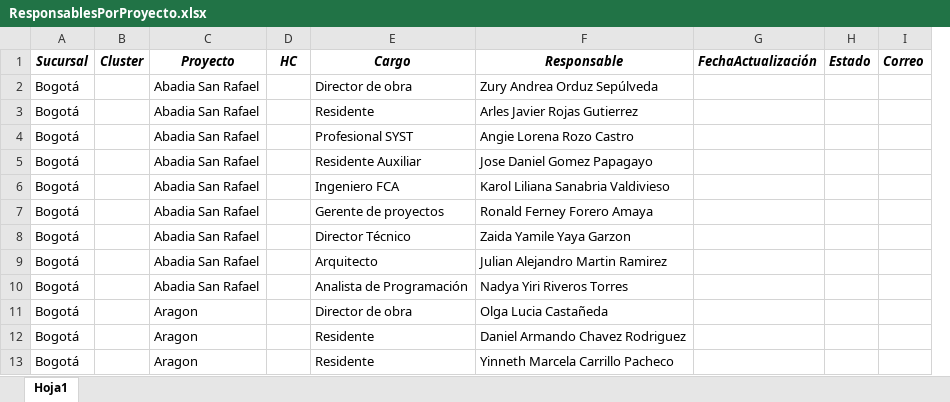
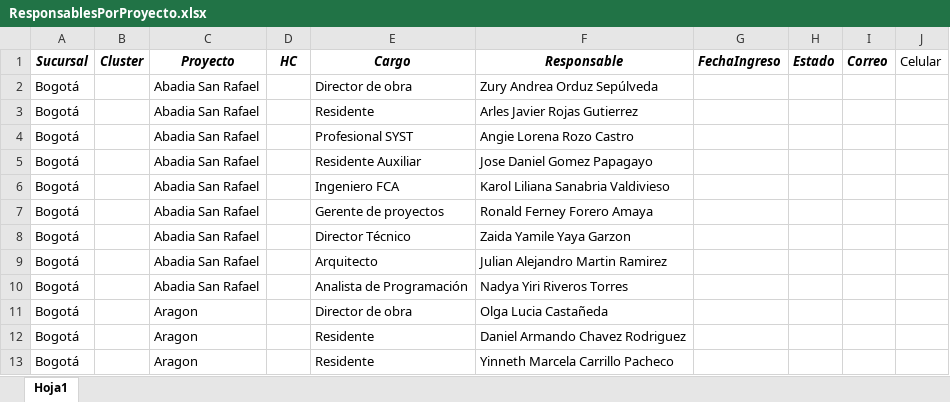
Before and after one commit to bautistapulgarin/Responsables-streamlit, an Excel workbook: data/ResponsablesPorProyecto.xlsx, sheet Hoja1, drawn as a sheet; only a part is shown; values as stored, in another font and other column widths than the file's, no borders; removed rows and columns are numbered as before the commit, all else as after; the diff names each change by its address in the sheet, - before the commit and + after, or states it on an @@ line.

Commit message:
Add files via upload

```diff
--- a/data/ResponsablesPorProyecto.xlsx (sheet Hoja1)
+++ b/data/ResponsablesPorProyecto.xlsx (sheet Hoja1)
-column G (FechaActualización), empty
+column G (FechaIngreso), empty
+column J (Celular), empty
```
